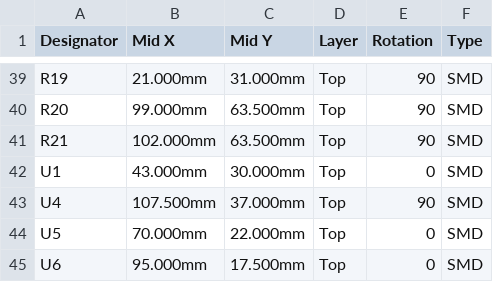
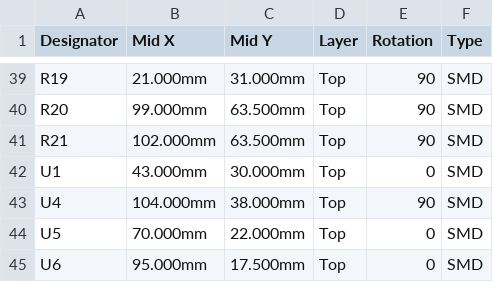
Before and after one commit to DeanJ87/SQMeter-hardware, a CSV file: hardware/manufacturing/SQMeter-Hardware-DevKit-revA/SQMeter-Hardware-DevKit-revA-cpl.csv, drawn as a sheet; only a part is shown, gaps mark what is left out.

Commit message:
feat: Inter Bold silkscreen (embedded), black mask / white silk stackup
- all silkscreen text and references in Inter Bold, min 1.2 mm; font embedded in
  the board files so they open the same without Inter installed
- stroke widths measured on plotted gerbers (>0.15 mm); KiCad's TrueType
  thickness check ignored as it flags every size of the variable font
- stackup: black solder mask, white silkscreen (3D view; colour is picked at order)

```diff
--- a/hardware/manufacturing/SQMeter-Hardware-DevKit-revA/SQMeter-Hardware-DevKit-revA-cpl.csv
+++ b/hardware/manufacturing/SQMeter-Hardware-DevKit-revA/SQMeter-Hardware-DevKit-revA-cpl.csv
@@ -42,3 +42,3 @@ R21,102.000mm,63.500mm,Top,90,SMD
 U1,43.000mm,30.000mm,Top,0,SMD
-U4,107.500mm,37.000mm,Top,90,SMD
+U4,104.000mm,38.000mm,Top,90,SMD
 U5,70.000mm,22.000mm,Top,0,SMD
```
Also changed, not shown: hardware/manufacturing/SQMeter-Hardware-Zero-revA/SQMeter-Hardware-Zero-revA-cpl.csv, hardware/manufacturing/SQMeter-Hardware-revA/SQMeter-Hardware-revA-cpl.csv, 12 other files.
